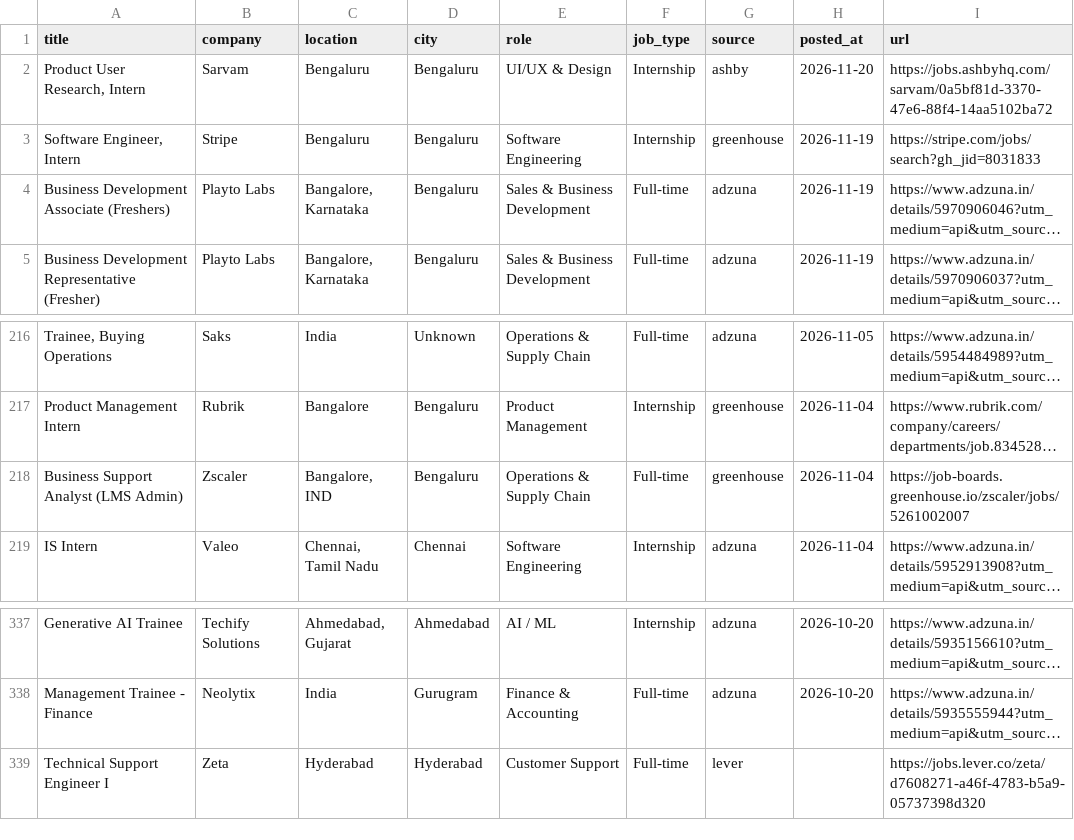
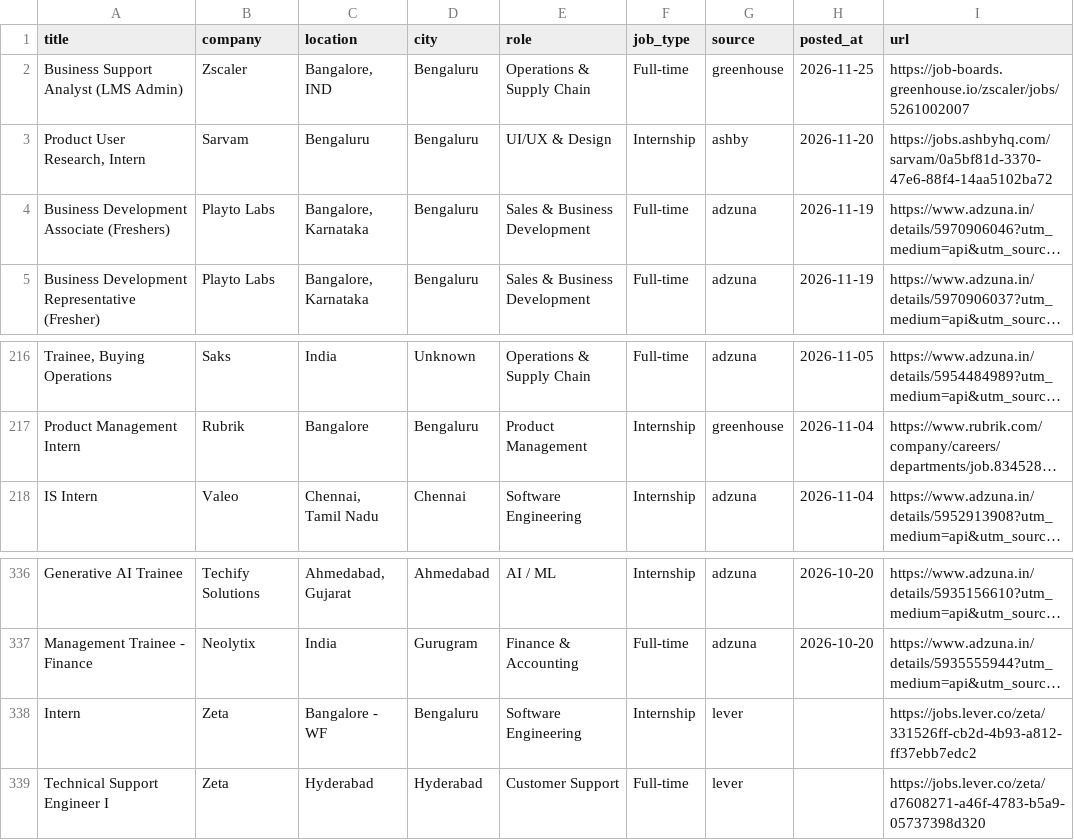
Before and after one commit to 13krishan/fresher-jobs-india, a CSV file: docs/data/jobs.csv, drawn as a sheet; only a part is shown, gaps mark what is left out; long unchanged cells end in …; removed rows and columns are numbered as before the commit, all else as after; the diff names each change by its address in the sheet, - before the commit and + after, or states it on an @@ line.

```diff
--- a/docs/data/jobs.csv
+++ b/docs/data/jobs.csv
+row 2: Business Support Analyst (LMS Admin) | Zscaler | Bangalore, IND | Bengaluru | Operations & Supply Chain | Full-time | greenhouse | 2026-11-25 | https://job-boards.greenhouse.io/zscaler/jobs/5261002007
-row 3: Software Engineer, Intern | Stripe | Bengaluru | Bengaluru | Software Engineering | Internship | greenhouse | 2026-11-19 | https://stripe.com/jobs/search?gh_jid=8031833
-row 218: Business Support Analyst (LMS Admin) | Zscaler | Bangalore, IND | Bengaluru | Operations & Supply Chain | Full-time | greenhouse | 2026-11-04 | https://job-boards.greenhouse.io/zscaler/jobs/5261002007
+row 338: Intern | Zeta | Bangalore - WF | Bengaluru | Software Engineering | Internship | lever |  | https://jobs.lever.co/zeta/331526ff-cb2d-4b93-a812-ff37ebb7edc2
```
Also changed, not shown: 5 other files.
